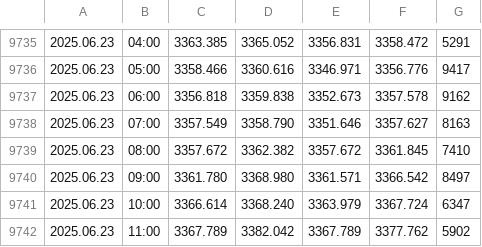
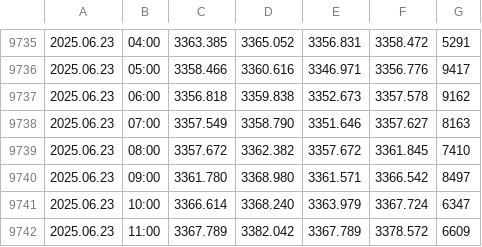
Before and after one commit to approveresearch/bet.github, a CSV file: XAUUSDc60.csv, drawn as a sheet; only a part is shown, gaps mark what is left out.

```diff
--- a/XAUUSDc60.csv
+++ b/XAUUSDc60.csv
@@ -9741,2 +9741,2 @@
 2025.06.23,10:00,3366.614,3368.240,3363.979,3367.724,6347
-2025.06.23,11:00,3367.789,3382.042,3367.789,3377.762,5902
+2025.06.23,11:00,3367.789,3382.042,3367.789,3378.572,6609
```
Also changed, not shown: XAUUSDc240.csv.
